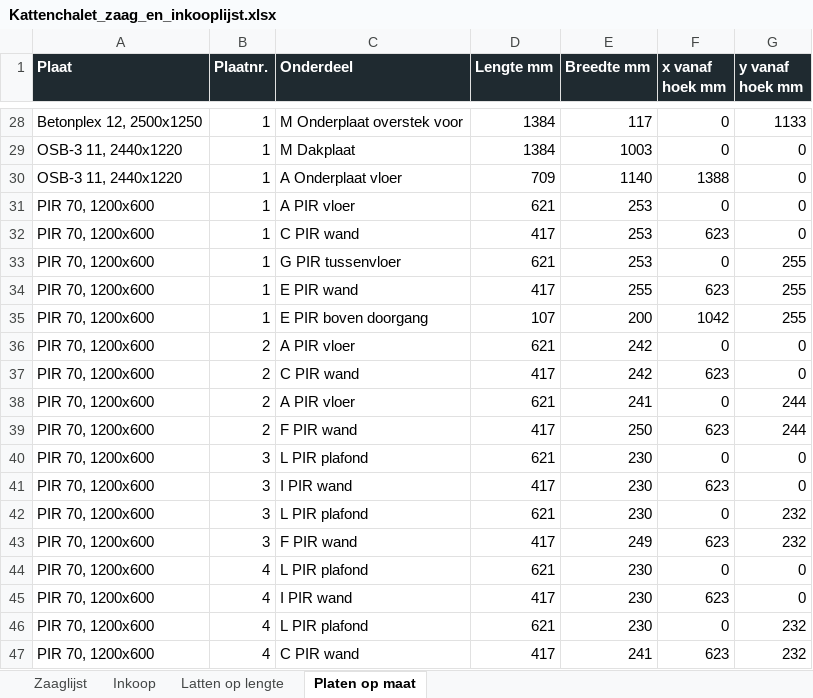
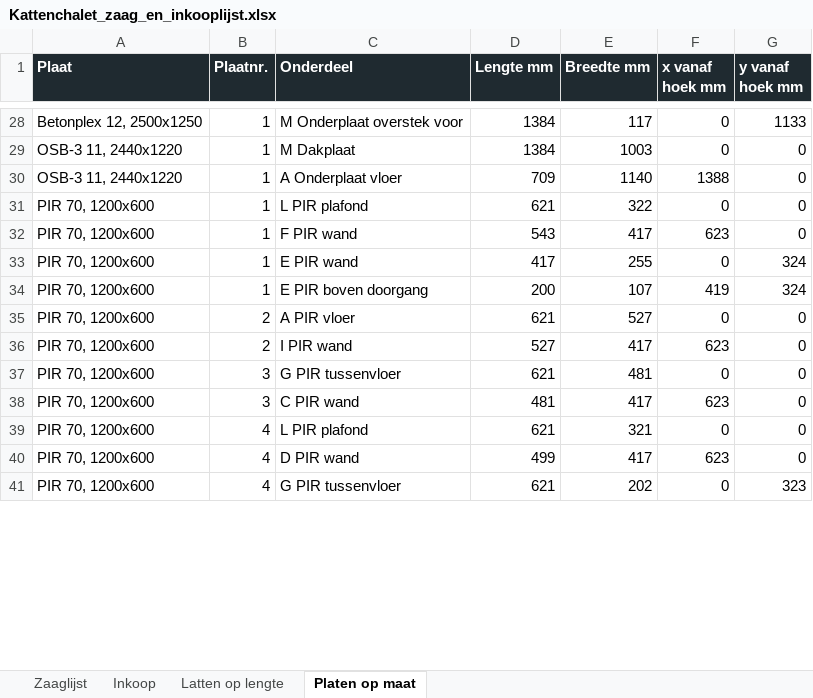
Before and after one commit to jeroenweij/kat, an Excel workbook: bouwplan/Kattenchalet_zaag_en_inkooplijst.xlsx, sheet Platen op maat, drawn as a sheet; only a part is shown, gaps mark what is left out; values as stored, in another font and other column widths than the file's, no borders; removed rows and columns are numbered as before the commit, all else as after; the diff covers the shown part only; the diff names each change by its address in the sheet, - before the commit and + after, or states it on an @@ line.

```diff
--- a/bouwplan/Kattenchalet_zaag_en_inkooplijst.xlsx (sheet Platen op maat)
+++ b/bouwplan/Kattenchalet_zaag_en_inkooplijst.xlsx (sheet Platen op maat)
-C31 (Onderdeel): A PIR vloer
+C31 (Onderdeel): L PIR plafond
-E31 (Breedte mm): 253
+E31 (Breedte mm): 322
-C32 (Onderdeel): C PIR wand
+C32 (Onderdeel): F PIR wand
-D32 (Lengte mm): 417
+D32 (Lengte mm): 543
-E32 (Breedte mm): 253
+E32 (Breedte mm): 417
-row 33: PIR 70, 1200x600 | 1 | G PIR tussenvloer | 621 | 253 | 0 | 255
-F33 (x vanaf hoek mm): 623
+F33 (x vanaf hoek mm): 0
-G33:G34 (y vanaf hoek mm): 255
+G33:G34 (y vanaf hoek mm): 324
-D34 (Lengte mm): 107
+D34 (Lengte mm): 200
-E34 (Breedte mm): 200
+E34 (Breedte mm): 107
-F34 (x vanaf hoek mm): 1042
+F34 (x vanaf hoek mm): 419
-E35 (Breedte mm): 242
+E35 (Breedte mm): 527
-C36 (Onderdeel): C PIR wand
+C36 (Onderdeel): I PIR wand
-D36 (Lengte mm): 417
+D36 (Lengte mm): 527
-E36 (Breedte mm): 242
+E36 (Breedte mm): 417
-row 38: PIR 70, 1200x600 | 2 | A PIR vloer | 621 | 241 | 0 | 244
-row 39: PIR 70, 1200x600 | 2 | F PIR wand | 417 | 250 | 623 | 244
-C37 (Onderdeel): L PIR plafond
+C37 (Onderdeel): G PIR tussenvloer
-E37 (Breedte mm): 230
+E37 (Breedte mm): 481
-C38 (Onderdeel): I PIR wand
+C38 (Onderdeel): C PIR wand
-D38 (Lengte mm): 417
+D38 (Lengte mm): 481
-E38 (Breedte mm): 230
+E38 (Breedte mm): 417
-row 42: PIR 70, 1200x600 | 3 | L PIR plafond | 621 | 230 | 0 | 232
-row 43: PIR 70, 1200x600 | 3 | F PIR wand | 417 | 249 | 623 | 232
-E39 (Breedte mm): 230
+E39 (Breedte mm): 321
-C40 (Onderdeel): I PIR wand
+C40 (Onderdeel): D PIR wand
-D40 (Lengte mm): 417
+D40 (Lengte mm): 499
-E40 (Breedte mm): 230
+E40 (Breedte mm): 417
-C41 (Onderdeel): L PIR plafond
+C41 (Onderdeel): G PIR tussenvloer
-E41 (Breedte mm): 230
+E41 (Breedte mm): 202
-G41 (y vanaf hoek mm): 232
+G41 (y vanaf hoek mm): 323
-row 47: PIR 70, 1200x600 | 4 | C PIR wand | 417 | 241 | 623 | 232
```
Also changed, not shown: 6 removed rows and 21 edited cells elsewhere in this sheet, sheet Zaaglijst, sheet Latten op lengte, sheet Inkoop, 5 other files.
